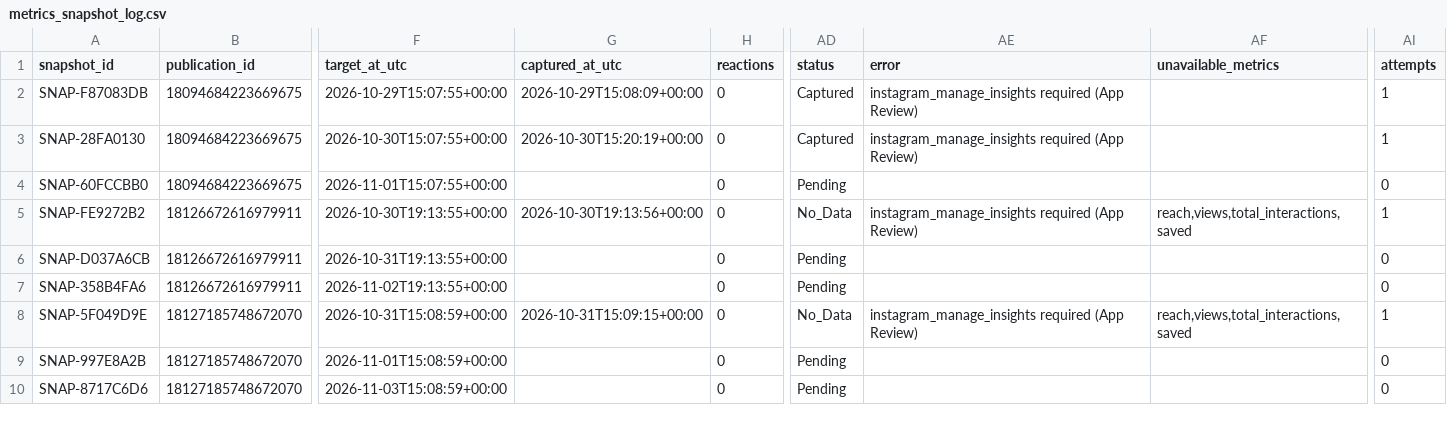
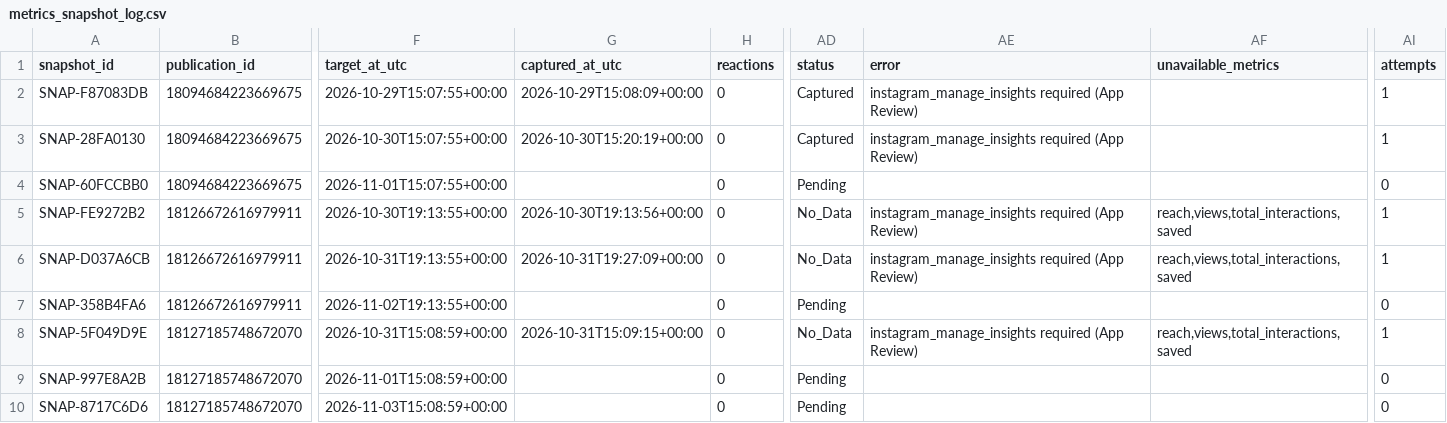
Before and after one commit to iomarketing09-sys/universe-sent-me-growth-os, a CSV file: tenants/micas-art-deco/metrics_snapshot_log.csv, drawn as a sheet; only a part is shown, gaps mark what is left out; the diff names each change by its address in the sheet, - before the commit and + after, or states it on an @@ line.

```diff
--- a/tenants/micas-art-deco/metrics_snapshot_log.csv
+++ b/tenants/micas-art-deco/metrics_snapshot_log.csv
-G6 (captured_at_utc): (empty)
+G6 (captured_at_utc): 2026-10-31T19:27:09+00:00
-AD6 (status): Pending
+AD6 (status): No_Data
-AE6 (error): (empty)
+AE6 (error): instagram_manage_insights required (App Review)
-AF6 (unavailable_metrics): (empty)
+AF6 (unavailable_metrics): reach,views,total_interactions,saved
-AI6 (attempts): 0
+AI6 (attempts): 1
```
Also changed, not shown: tenants/universe/metrics/metrics_snapshot_log.csv, tenants/universe/publication_log_week2.csv.
